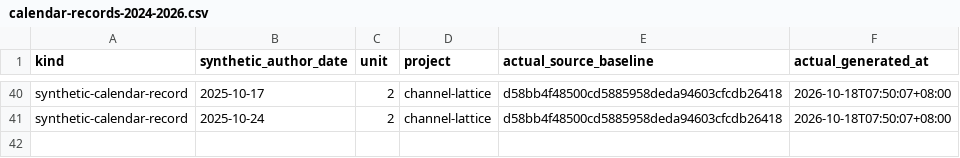
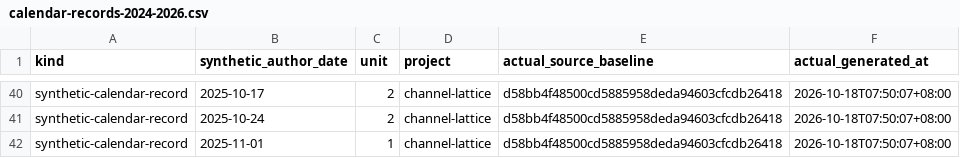
Before and after one commit to Khalil-Work/channel-lattice, a CSV file: docs/calendar-records-2024-2026.csv, drawn as a sheet; only a part is shown, gaps mark what is left out; the diff names each change by its address in the sheet, - before the commit and + after, or states it on an @@ line.

Commit message:
docs: synthetic calendar record 2025-11-01 unit 1
Documentation calendar reconstruction generated on 2026-10-18. Historical author dates do not date source development.

```diff
--- a/docs/calendar-records-2024-2026.csv
+++ b/docs/calendar-records-2024-2026.csv
+row 42: synthetic-calendar-record | 2025-11-01 | 1 | channel-lattice | d58bb4f48500cd5885958deda94603cfcdb26418 | 2026-10-18T07:50:07+08:00
```
